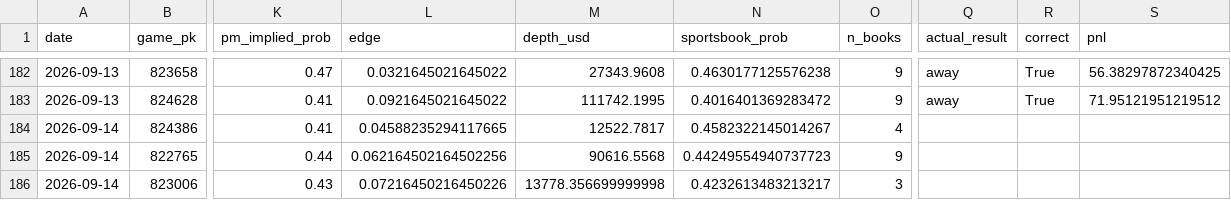
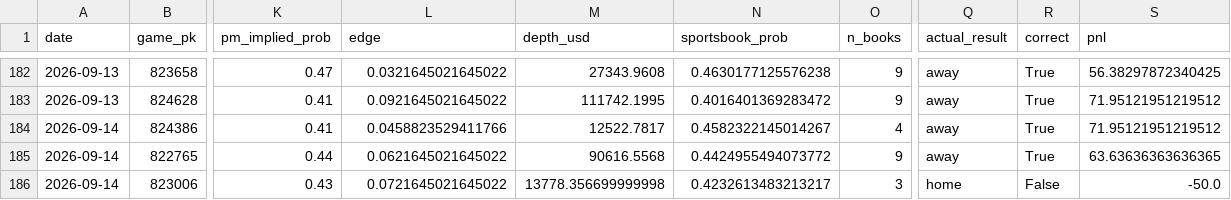
Before and after one commit to jackgoad05-afk/mlb-k-props, a CSV file: output/pm_paper_ledger.csv, drawn as a sheet; only a part is shown, gaps mark what is left out; the diff names each change by its address in the sheet, - before the commit and + after, or states it on an @@ line.

```diff
--- a/output/pm_paper_ledger.csv
+++ b/output/pm_paper_ledger.csv
-L184 (edge): 0.04588235294117665
+L184 (edge): 0.0458823529411766
-Q184:Q185 (actual_result): (empty)
+Q184:Q185 (actual_result): away
-R184:R185 (correct): (empty)
+R184:R185 (correct): True
-S184 (pnl): (empty)
+S184 (pnl): 71.95121951219512
-L185 (edge): 0.062164502164502256
+L185 (edge): 0.0621645021645022
-N185 (sportsbook_prob): 0.44249554940737723
+N185 (sportsbook_prob): 0.4424955494073772
-S185 (pnl): (empty)
+S185 (pnl): 63.63636363636365
-L186 (edge): 0.07216450216450226
+L186 (edge): 0.0721645021645022
-Q186 (actual_result): (empty)
+Q186 (actual_result): home
-R186 (correct): (empty)
+R186 (correct): False
-S186 (pnl): (empty)
+S186 (pnl): -50.0
```
Also changed, not shown: data/raw/pitcher_gamelogs_2026.csv, output/ks_paper_ledger.csv, 1 other file.
